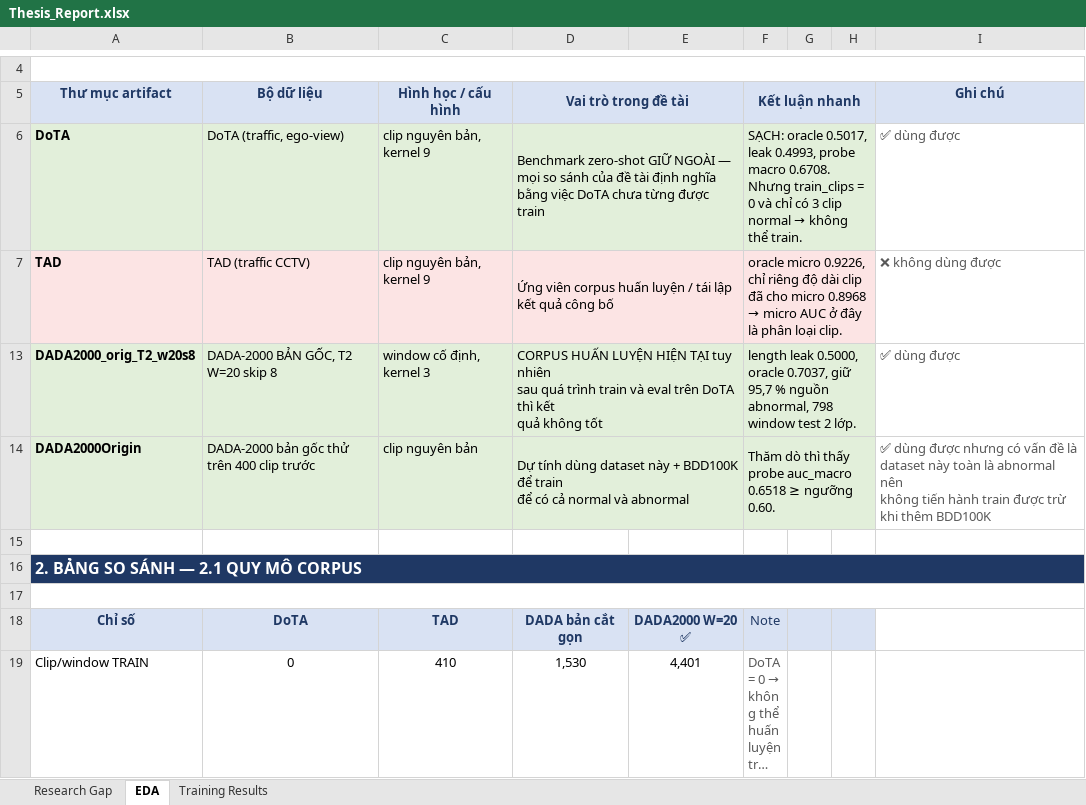
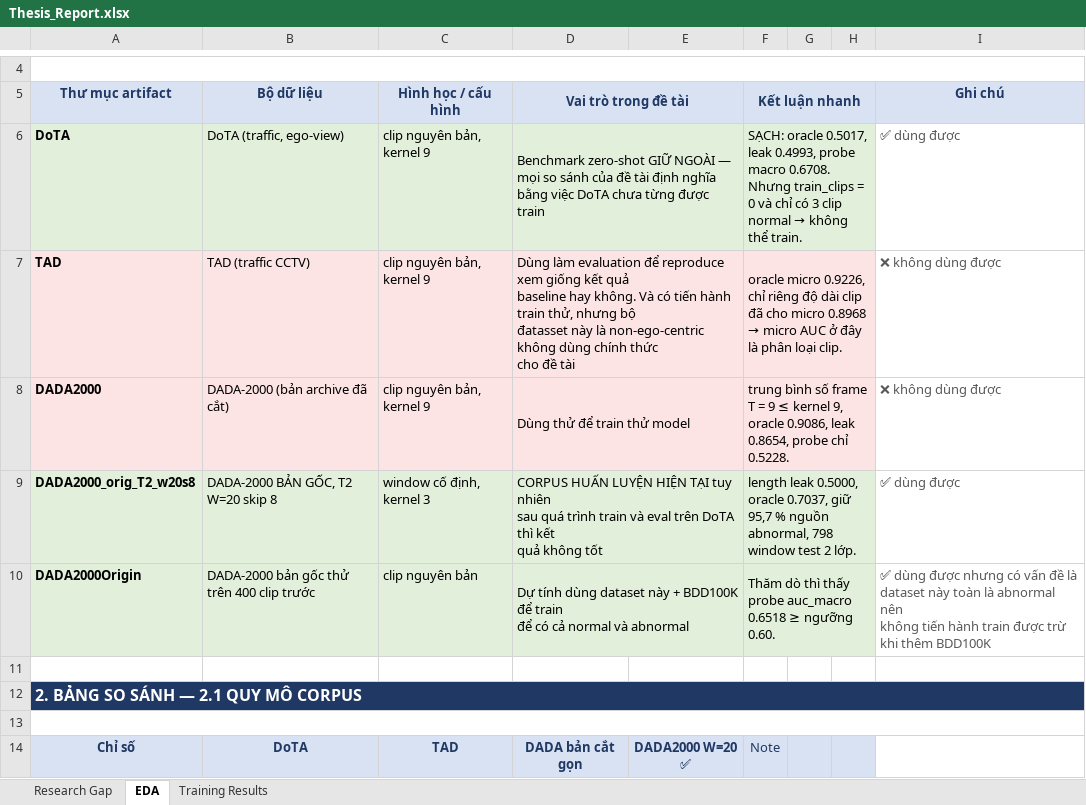
Before and after one commit to Tiensinh98/kat-vad, an Excel workbook: reports/Thesis_Report.xlsx, sheet EDA, drawn as a sheet; only a part is shown, gaps mark what is left out; the shorter side is filled out with more unchanged rows; long unchanged cells end in …; values as stored, in another font and other column widths than the file's, no borders; charts and pictures not drawn; ↵ is a line break in a cell; the diff covers the shown part only; the diff names each change by its address in the sheet, - before the commit and + after, or states it on an @@ line.

Commit message:
feat: Clarify dada original T2 results after flow normalization

```diff
--- a/reports/Thesis_Report.xlsx (sheet EDA)
+++ b/reports/Thesis_Report.xlsx (sheet EDA)
-D7 (Vai trò trong đề tài): Ứng viên corpus huấn luyện / tái lập kết quả công bố
+D7 (Vai trò trong đề tài): Dùng làm evaluation để reproduce xem giống kết quả ↵ baseline hay không. Và có tiến hành train thử, nhưng bộ ↵ đatasset này là non-ego-centric không dùng chính thức ↵ cho đề tài
+row 8: DADA2000 | DADA-2000 (bản archive đã cắt) | clip nguyên bản, kernel 9 | Dùng thử để train thử model |  | trung bình số frame T = 9 ≤ kernel 9, oracle 0.9086, leak 0.8654, probe chỉ 0.5228. |  |  | ❌ không dùng được
```
Also changed, not shown: 77 added rows, 2 edited cells, cell formats and merged cells elsewhere in this sheet, sheet Training Results, hidden cells, charts or pictures, 2 other files.
